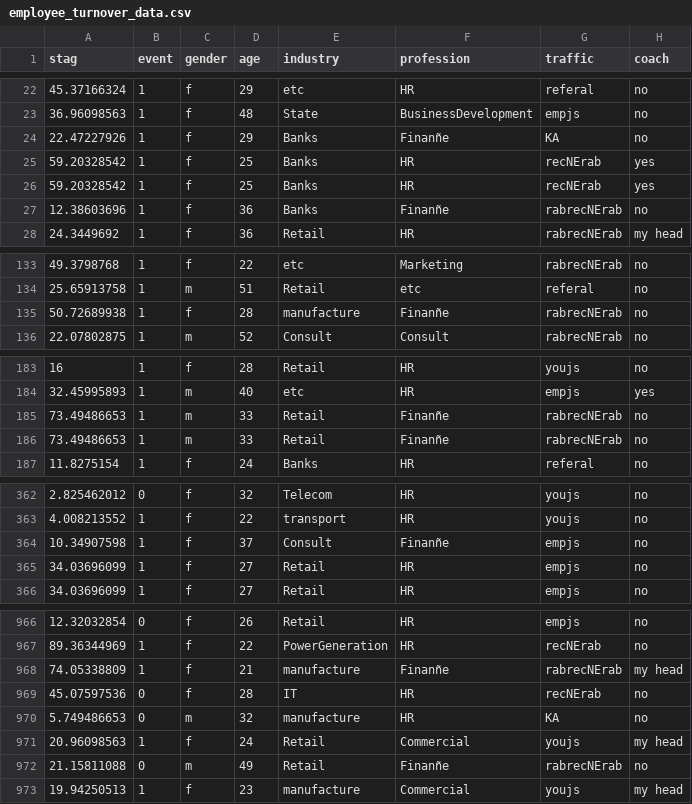
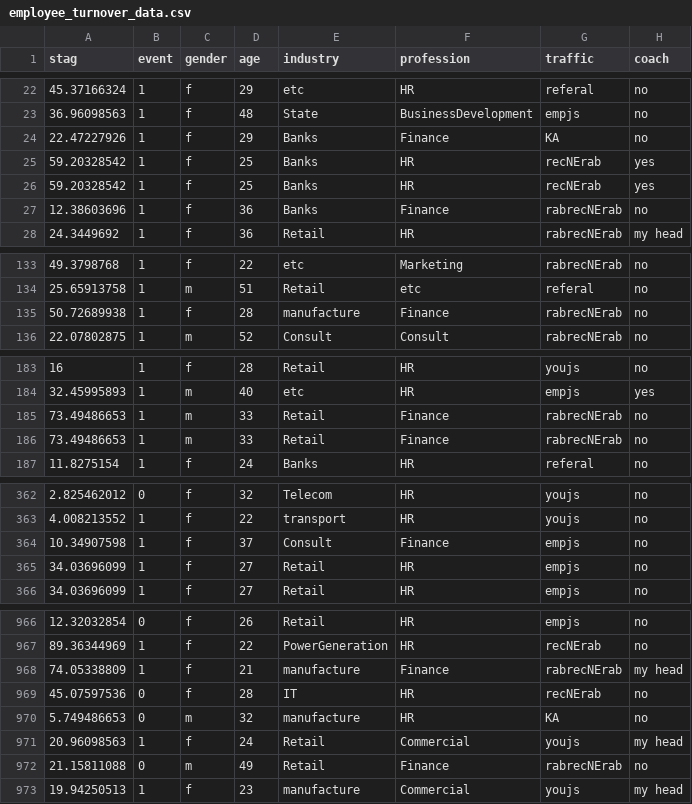
Before and after one commit to nehachakra/employee-turnover, a CSV file: employee_turnover_data.csv, drawn as a sheet; only a part is shown, gaps mark what is left out; the diff covers the shown part only; the diff names each change by its address in the sheet, - before the commit and + after, or states it on an @@ line.

Commit message:
Add files via upload

```diff
--- a/employee_turnover_data.csv
+++ b/employee_turnover_data.csv
-F24 (profession): Finanñe
+F24 (profession): Finance
-F27 (profession): Finanñe
+F27 (profession): Finance
-F135 (profession): Finanñe
+F135 (profession): Finance
-F185:F186 (profession): Finanñe
+F185:F186 (profession): Finance
-F364 (profession): Finanñe
+F364 (profession): Finance
-F968 (profession): Finanñe
+F968 (profession): Finance
-F972 (profession): Finanñe
+F972 (profession): Finance
```
Also changed, not shown: 9 edited cells elsewhere in this file.
